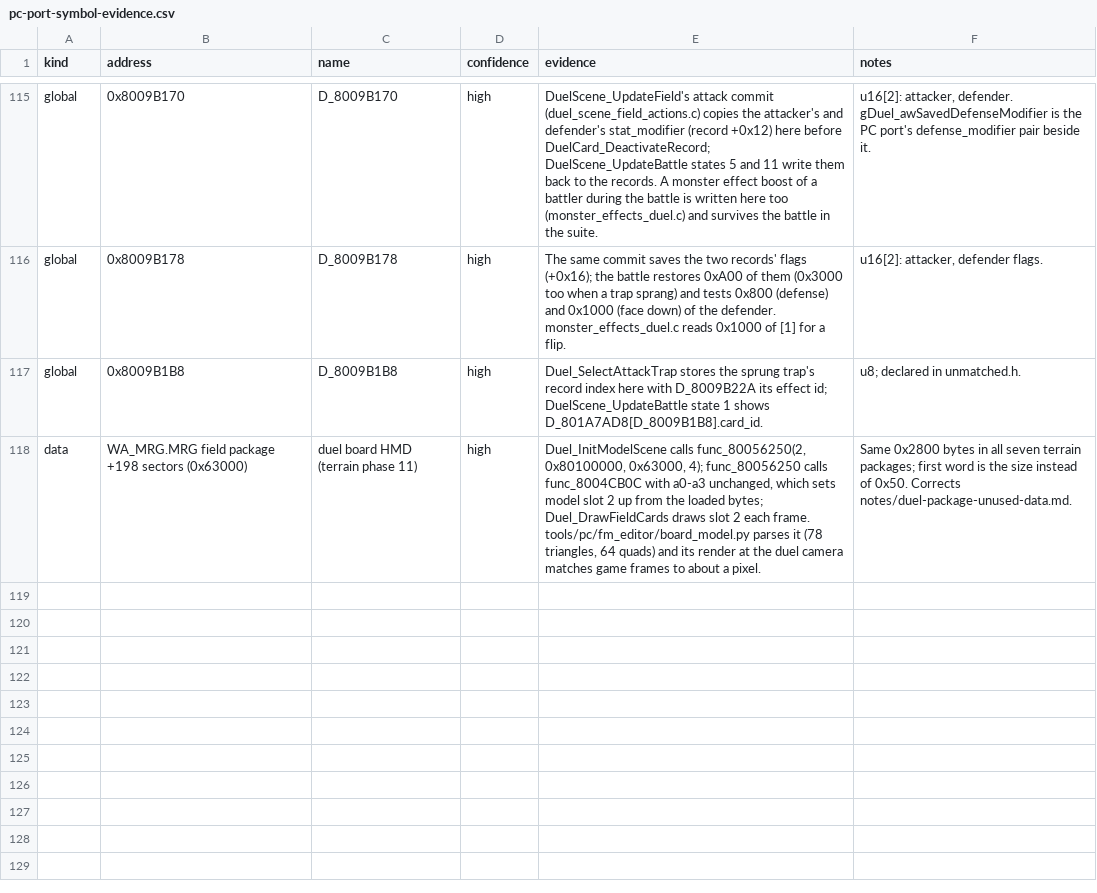
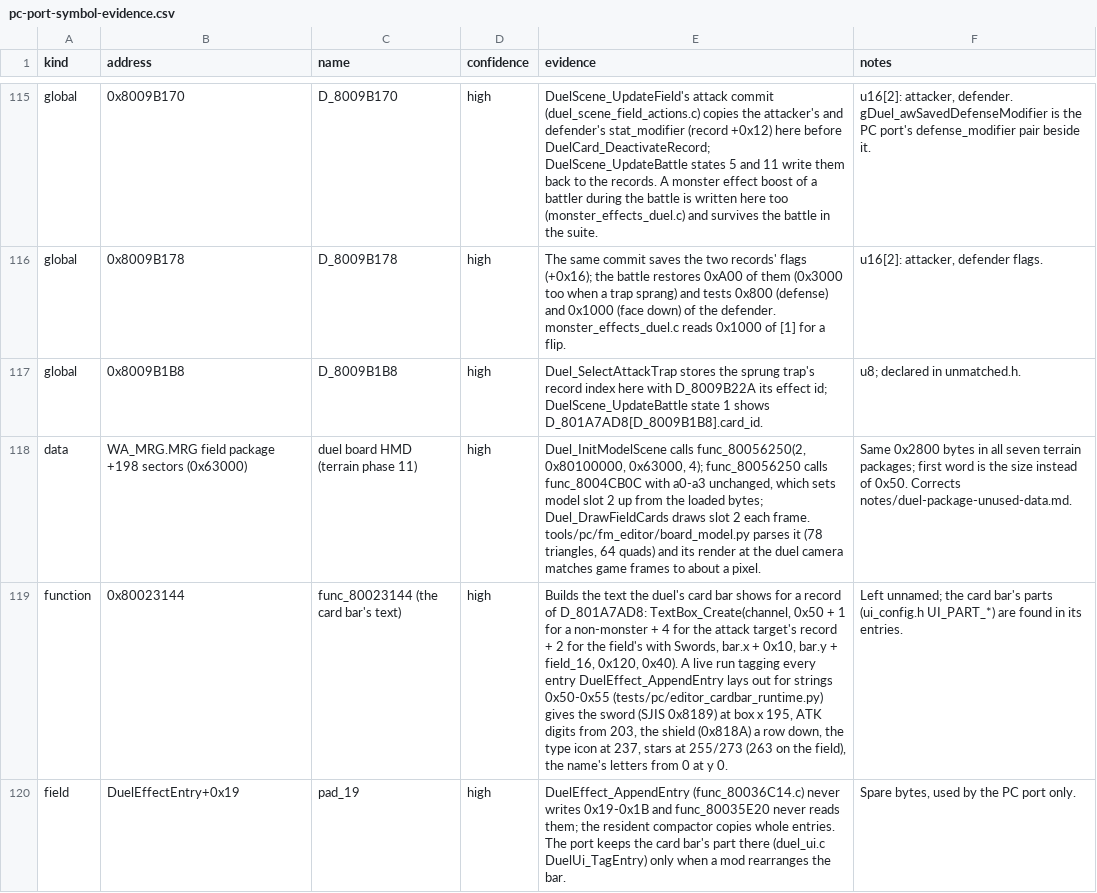
Before and after one commit to DaVinciLord/Yu-Gi-Oh-Forbidden-Memories-Recompiled, a CSV file: notes/pc-port-symbol-evidence.csv, drawn as a sheet; only a part is shown, gaps mark what is left out; the diff names each change by its address in the sheet, - before the commit and + after, or states it on an @@ line.

```diff
--- a/notes/pc-port-symbol-evidence.csv
+++ b/notes/pc-port-symbol-evidence.csv
+row 119: function | 0x80023144 | func_80023144 (the card bar's text) | high | Builds the text the duel's card bar shows for a record of D_801A7AD8: TextBox_Create(channel, 0x50 + 1 for a non-monster + 4 for the attack target's record + 2 for the field's with Swords, bar.x + 0x10, bar.y + field_16, 0x120, 0x40). A live run tagging every entry DuelEffect_AppendEntry lays out for strings 0x50-0x55 (tests/pc/editor_cardbar_runtime.py) gives the sword (SJIS 0x8189) at box x 195, ATK digits from 203, the shield (0x818A) a row down, the type icon at 237, stars at 255/273 (263 on the field), the name's letters from 0 at y 0. | Left unnamed; the card bar's parts (ui_config.h UI_PART_*) are found in its entries.
+row 120: field | DuelEffectEntry+0x19 | pad_19 | high | DuelEffect_AppendEntry (func_80036C14.c) never writes 0x19-0x1B and func_80035E20 never reads them; the resident compactor copies whole entries. The port keeps the card bar's part there (duel_ui.c DuelUi_TagEntry) only when a mod rearranges the bar. | Spare bytes, used by the PC port only.
```
Also changed, not shown: 10 other files.
